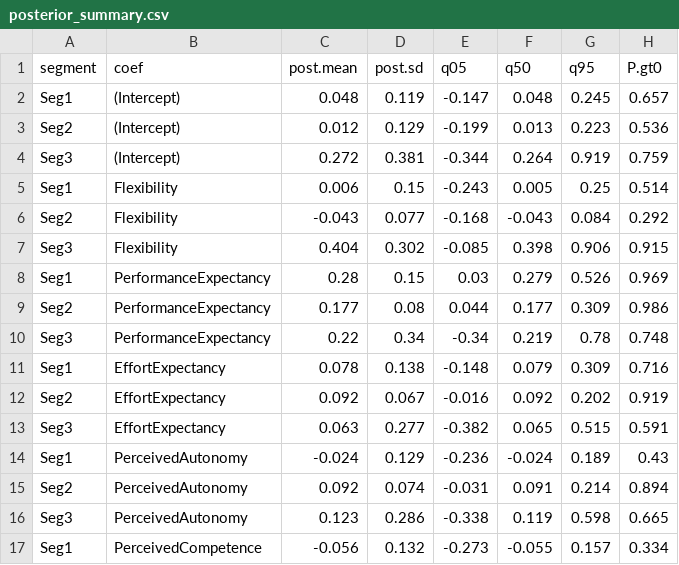
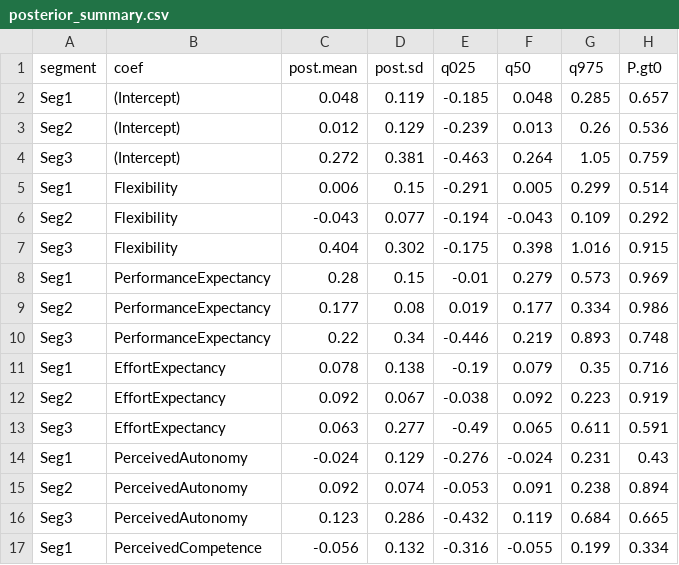
Before and after one commit to AHMerrill/BNPL-final-project, a CSV file: output/tables/posterior_summary.csv, drawn as a sheet; only a part is shown; the diff covers the shown part only.

```diff
--- a/output/tables/posterior_summary.csv
+++ b/output/tables/posterior_summary.csv
@@ -1,17 +1,17 @@
-"segment","coef","post.mean","post.sd","q05","q50","q95","P.gt0"
-"Seg1","(Intercept)",0.048,0.119,-0.147,0.048,0.245,0.657
-"Seg2","(Intercept)",0.012,0.129,-0.199,0.013,0.223,0.536
-"Seg3","(Intercept)",0.272,0.381,-0.344,0.264,0.919,0.759
-"Seg1","Flexibility",0.006,0.15,-0.243,0.005,0.25,0.514
-"Seg2","Flexibility",-0.043,0.077,-0.168,-0.043,0.084,0.292
-"Seg3","Flexibility",0.404,0.302,-0.085,0.398,0.906,0.915
-"Seg1","PerformanceExpectancy",0.28,0.15,0.03,0.279,0.526,0.969
-"Seg2","PerformanceExpectancy",0.177,0.08,0.044,0.177,0.309,0.986
-"Seg3","PerformanceExpectancy",0.22,0.34,-0.34,0.219,0.78,0.748
-"Seg1","EffortExpectancy",0.078,0.138,-0.148,0.079,0.309,0.716
-"Seg2","EffortExpectancy",0.092,0.067,-0.016,0.092,0.202,0.919
-"Seg3","EffortExpectancy",0.063,0.277,-0.382,0.065,0.515,0.591
-"Seg1","PerceivedAutonomy",-0.024,0.129,-0.236,-0.024,0.189,0.43
-"Seg2","PerceivedAutonomy",0.092,0.074,-0.031,0.091,0.214,0.894
-"Seg3","PerceivedAutonomy",0.123,0.286,-0.338,0.119,0.598,0.665
-"Seg1","PerceivedCompetence",-0.056,0.132,-0.273,-0.055,0.157,0.334
+"segment","coef","post.mean","post.sd","q025","q50","q975","P.gt0"
+"Seg1","(Intercept)",0.048,0.119,-0.185,0.048,0.285,0.657
+"Seg2","(Intercept)",0.012,0.129,-0.239,0.013,0.26,0.536
+"Seg3","(Intercept)",0.272,0.381,-0.463,0.264,1.05,0.759
+"Seg1","Flexibility",0.006,0.15,-0.291,0.005,0.299,0.514
+"Seg2","Flexibility",-0.043,0.077,-0.194,-0.043,0.109,0.292
+"Seg3","Flexibility",0.404,0.302,-0.175,0.398,1.016,0.915
+"Seg1","PerformanceExpectancy",0.28,0.15,-0.01,0.279,0.573,0.969
+"Seg2","PerformanceExpectancy",0.177,0.08,0.019,0.177,0.334,0.986
+"Seg3","PerformanceExpectancy",0.22,0.34,-0.446,0.219,0.893,0.748
+"Seg1","EffortExpectancy",0.078,0.138,-0.19,0.079,0.35,0.716
+"Seg2","EffortExpectancy",0.092,0.067,-0.038,0.092,0.223,0.919
+"Seg3","EffortExpectancy",0.063,0.277,-0.49,0.065,0.611,0.591
+"Seg1","PerceivedAutonomy",-0.024,0.129,-0.276,-0.024,0.231,0.43
+"Seg2","PerceivedAutonomy",0.092,0.074,-0.053,0.091,0.238,0.894
+"Seg3","PerceivedAutonomy",0.123,0.286,-0.432,0.119,0.684,0.665
+"Seg1","PerceivedCompetence",-0.056,0.132,-0.316,-0.055,0.199,0.334
```
Also changed, not shown: 22 edited cells elsewhere in this file, output/tables/hyper_mean_summary.csv, 10 other files.
